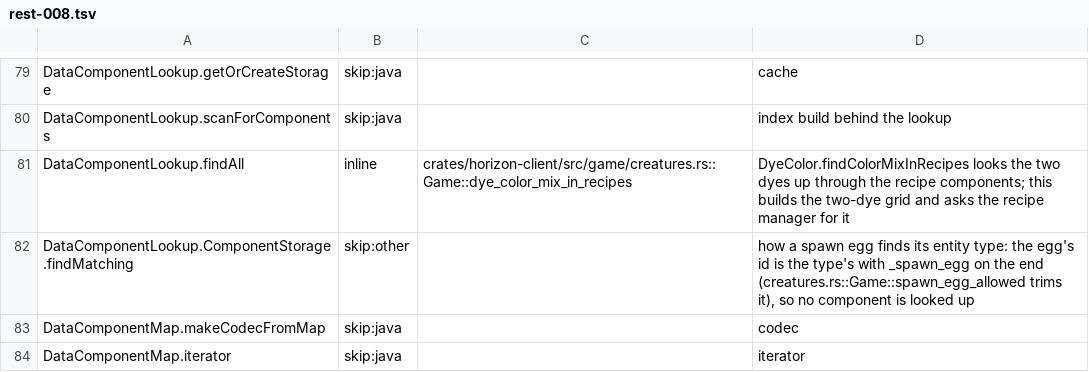
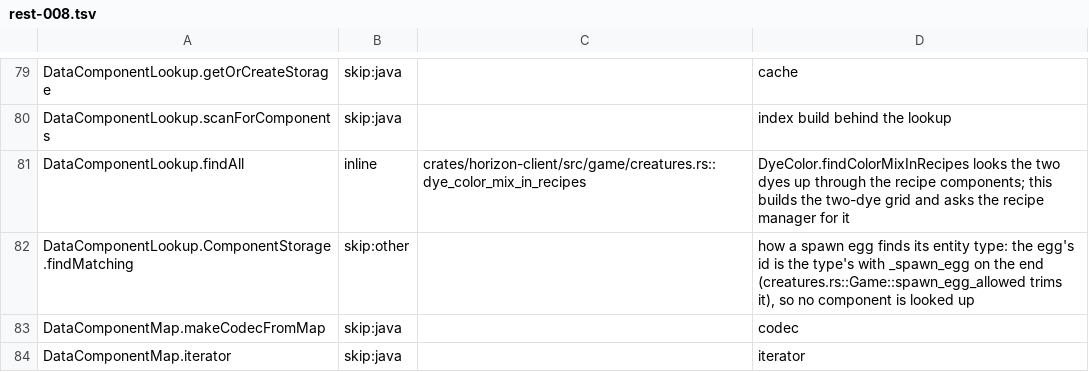
Before and after one commit to bunchy7s/horizon-offline, a TSV file: tools/port_map/rest-008.tsv, drawn as a sheet; only a part is shown, gaps mark what is left out.

```diff
--- a/tools/port_map/rest-008.tsv
+++ b/tools/port_map/rest-008.tsv
@@ -80,3 +80,3 @@ DataComponentLookup.getOrCreateStorage	skip:java		cache
 DataComponentLookup.scanForComponents	skip:java		index build behind the lookup
-DataComponentLookup.findAll	inline	crates/horizon-client/src/game/creatures.rs::Game::dye_color_mix_in_recipes	DyeColor.findColorMixInRecipes looks the two dyes up through the recipe components; this builds the two-dye grid and asks the recipe manager for it
+DataComponentLookup.findAll	inline	crates/horizon-client/src/game/creatures.rs::dye_color_mix_in_recipes	DyeColor.findColorMixInRecipes looks the two dyes up through the recipe components; this builds the two-dye grid and asks the recipe manager for it
 DataComponentLookup.ComponentStorage.findMatching	skip:other		how a spawn egg finds its entity type: the egg's id is the type's with _spawn_egg on the end (creatures.rs::Game::spawn_egg_allowed trims it), so no component is looked up
```
Also changed, not shown: tools/port_map/game2-008.tsv.
